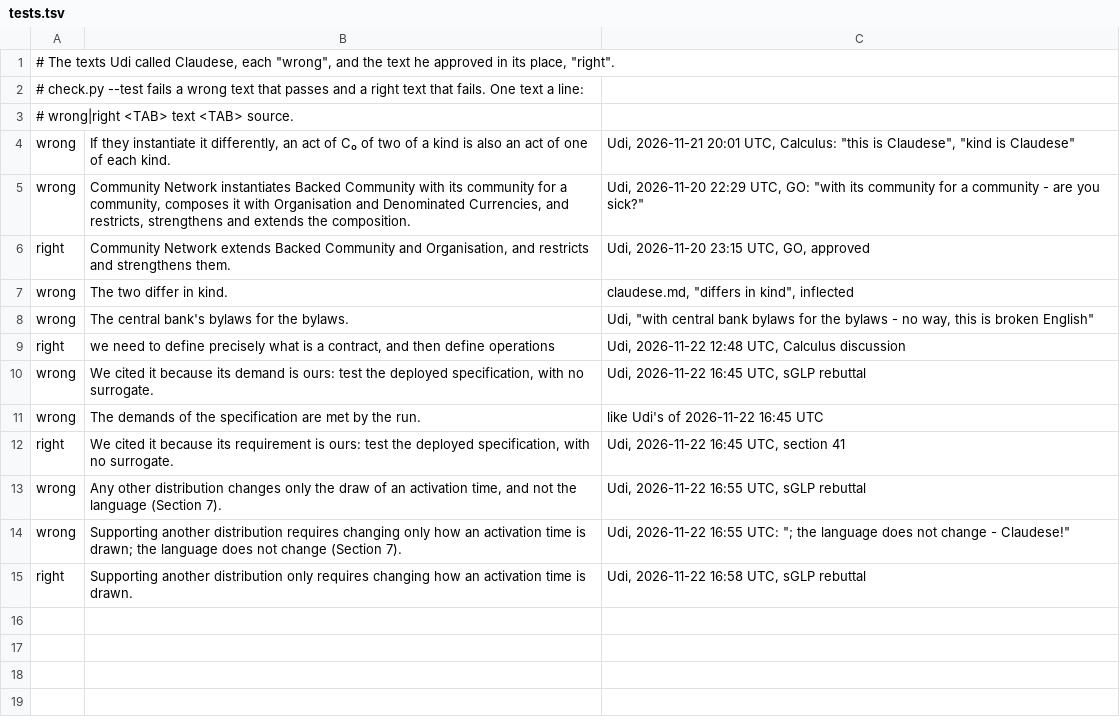
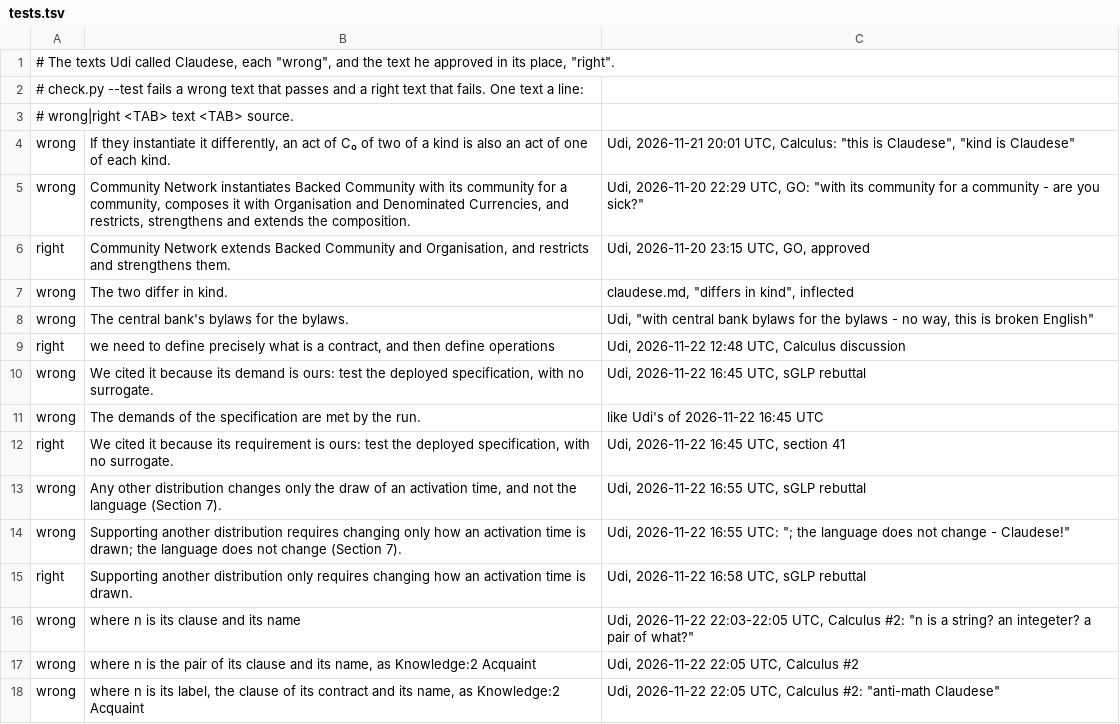
Before and after one commit to EShapiro2/GLP, a TSV file: tools/myenglish/tests.tsv, drawn as a sheet.

```diff
--- a/tools/myenglish/tests.tsv
+++ b/tools/myenglish/tests.tsv
@@ -15 +15,4 @@ wrong	Supporting another distribution requires changing only how an activation t
 right	Supporting another distribution only requires changing how an activation time is drawn.	Udi, 2026-11-22 16:58 UTC, sGLP rebuttal
+wrong	where n is its clause and its name	Udi, 2026-11-22 22:03-22:05 UTC, Calculus #2: "n is a string? an integeter? a pair of what?"
+wrong	where n is the pair of its clause and its name, as Knowledge:2 Acquaint	Udi, 2026-11-22 22:05 UTC, Calculus #2
+wrong	where n is its label, the clause of its contract and its name, as Knowledge:2 Acquaint	Udi, 2026-11-22 22:05 UTC, Calculus #2: "anti-math Claudese"
```
Also changed, not shown: 1 other file.
